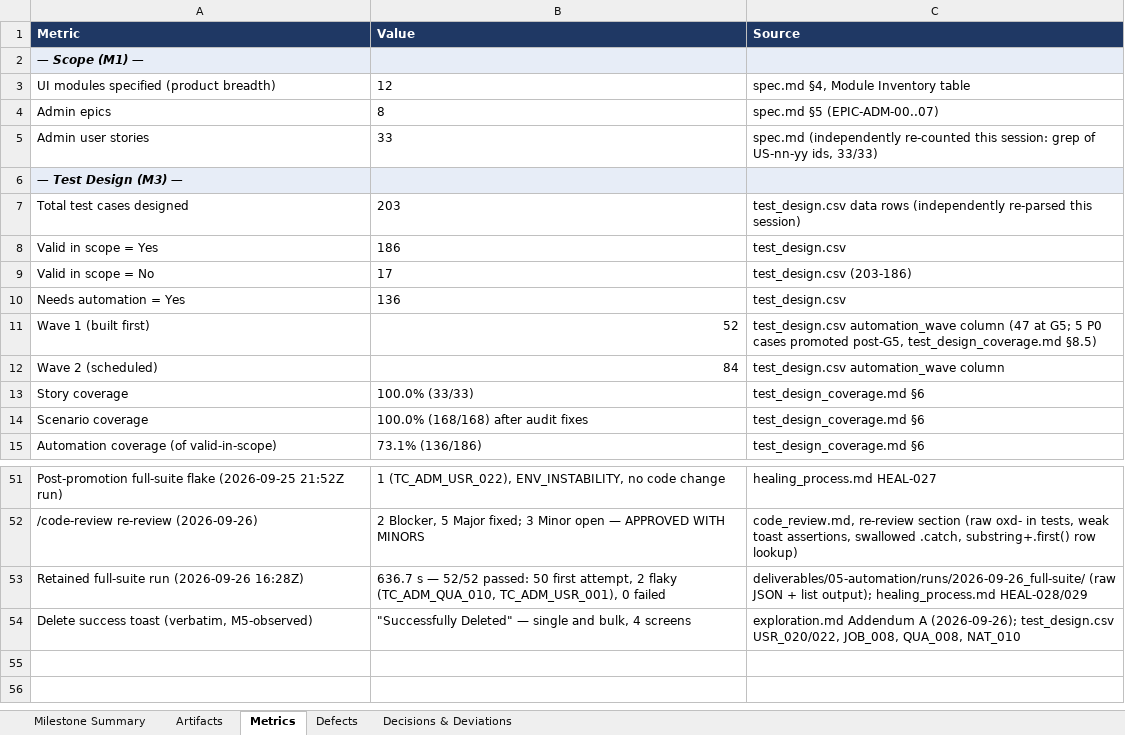
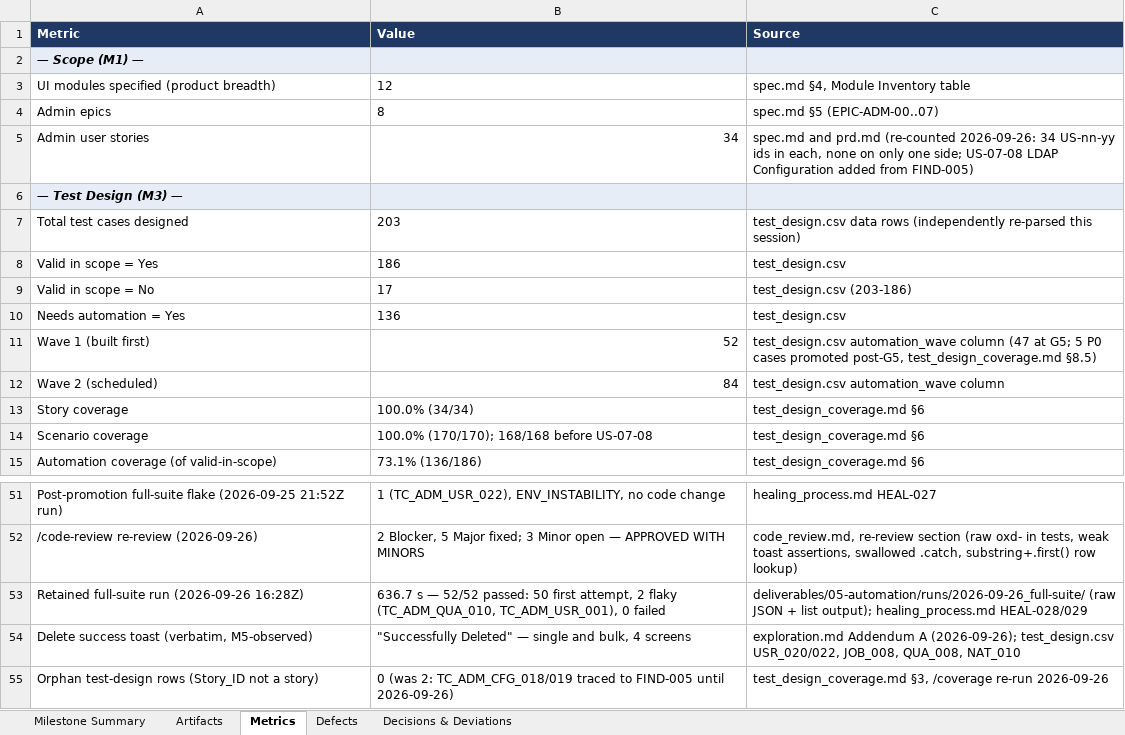
Before and after one commit to Madkour369/OrangeHRM-Admin-AI-Tests, an Excel workbook: deliverables/00-summary/implementation_summary.xlsx, sheet Metrics, drawn as a sheet; only a part is shown, gaps mark what is left out; values as stored, in another font and other column widths than the file's, no borders; the diff names each change by its address in the sheet, - before the commit and + after, or states it on an @@ line.

```diff
--- a/deliverables/00-summary/implementation_summary.xlsx (sheet Metrics)
+++ b/deliverables/00-summary/implementation_summary.xlsx (sheet Metrics)
-B5 (Value): 33
+B5 (Value): 34
-C5 (Source): spec.md (independently re-counted this session: grep of US-nn-yy ids, 33/33)
+C5 (Source): spec.md and prd.md (re-counted 2026-09-26: 34 US-nn-yy ids in each, none on only one side; US-07-08 LDAP Configuration added from FIND-005)
-B13 (Value): 100.0% (33/33)
+B13 (Value): 100.0% (34/34)
-B14 (Value): 100.0% (168/168) after audit fixes
+B14 (Value): 100.0% (170/170); 168/168 before US-07-08
+row 55: Orphan test-design rows (Story_ID not a story) | 0 (was 2: TC_ADM_CFG_018/019 traced to FIND-005 until 2026-09-26) | test_design_coverage.md §3, /coverage re-run 2026-09-26
```
Also changed, not shown: sheet Artifacts, sheet Milestone Summary, 7 other files.
